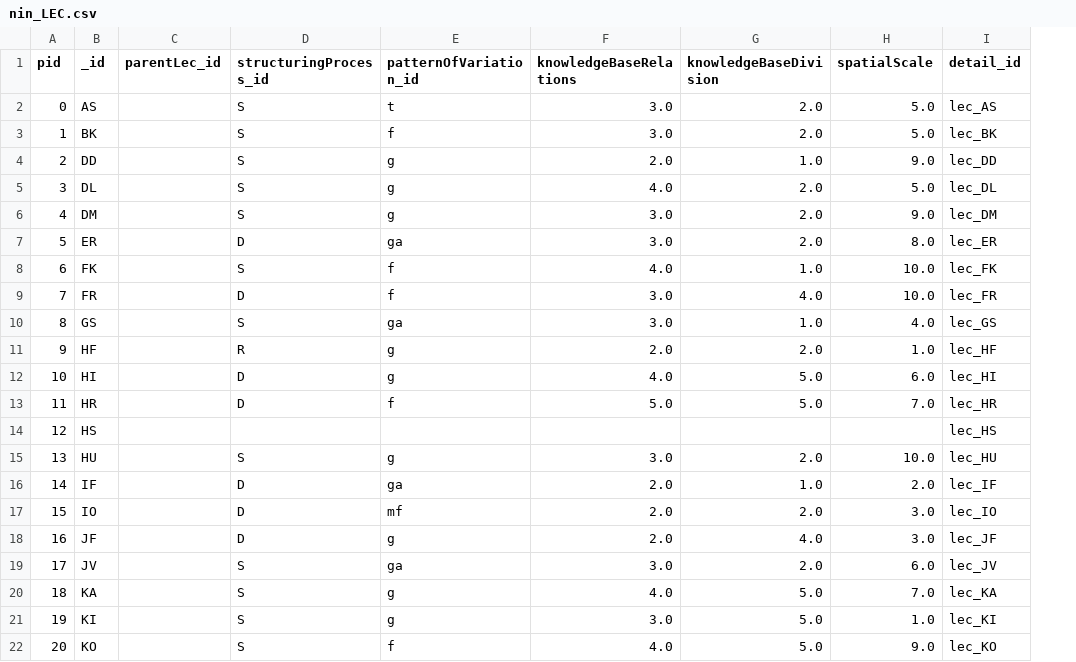
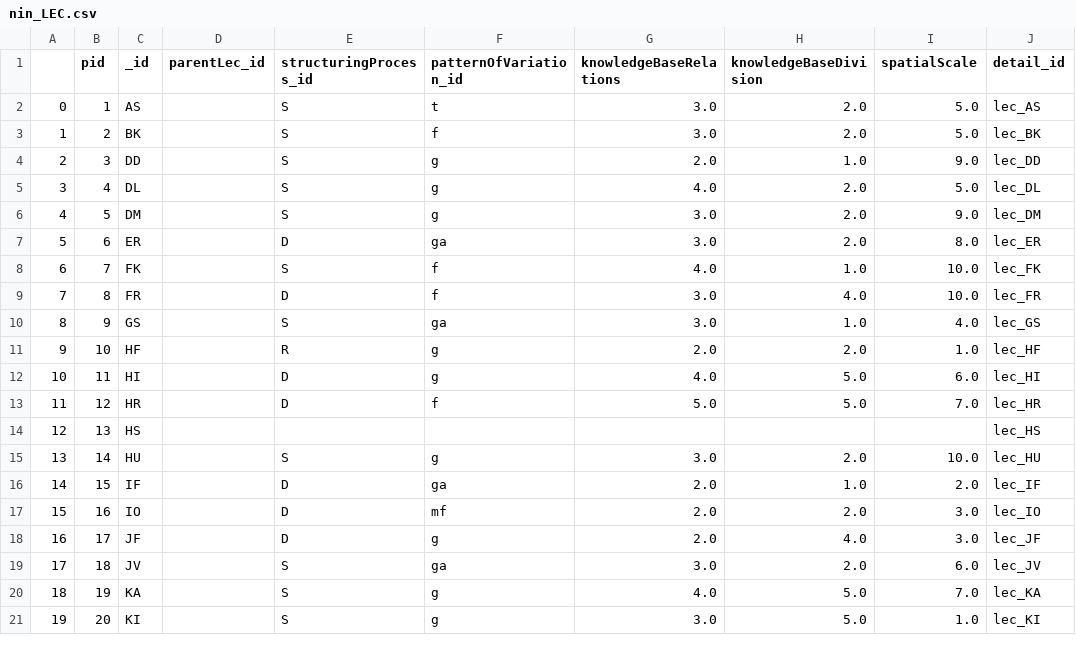
Before and after one commit to MichalTorma/natur-i-norge, a CSV file: scripts/database/tables/db_export/nin_LEC.csv, drawn as a sheet; only a part is shown; removed rows and columns are numbered as before the commit, all else as after; the diff covers the shown part only; the diff names each change by its address in the sheet, - before the commit and + after, or states it on an @@ line.

```diff
--- a/scripts/database/tables/db_export/nin_LEC.csv
+++ b/scripts/database/tables/db_export/nin_LEC.csv
+column A, rows 2-21: 0 | 1 | 2 | 3 | 4 | 5 | 6 | 7 | 8 | 9 | 10 | 11 | 12 | 13 | 14 | 15 | 16 | 17 | 18 | 19
-B2 (pid): 0
+B2 (pid): 1
-B3 (pid): 1
+B3 (pid): 2
-B4 (pid): 2
+B4 (pid): 3
-B5 (pid): 3
+B5 (pid): 4
-B6 (pid): 4
+B6 (pid): 5
-B7 (pid): 5
+B7 (pid): 6
-B8 (pid): 6
+B8 (pid): 7
-B9 (pid): 7
+B9 (pid): 8
-B10 (pid): 8
+B10 (pid): 9
-B11 (pid): 9
+B11 (pid): 10
-B12 (pid): 10
+B12 (pid): 11
-B13 (pid): 11
+B13 (pid): 12
-B14 (pid): 12
+B14 (pid): 13
-B15 (pid): 13
+B15 (pid): 14
-B16 (pid): 14
+B16 (pid): 15
-B17 (pid): 15
+B17 (pid): 16
-B18 (pid): 16
+B18 (pid): 17
-B19 (pid): 17
+B19 (pid): 18
-row 20: 18 | KA |  | S | g | 4.0 | 5.0 | 7.0 | lec_KA
-C20 (_id): KI
+C20 (_id): KA
-G20 (knowledgeBaseRelations): 3.0
+G20 (knowledgeBaseRelations): 4.0
-I20 (spatialScale): 1.0
+I20 (spatialScale): 7.0
-J20 (detail_id): lec_KI
+J20 (detail_id): lec_KA
-C21 (_id): KO
+C21 (_id): KI
-F21 (patternOfVariation_id): f
+F21 (patternOfVariation_id): g
-G21 (knowledgeBaseRelations): 4.0
+G21 (knowledgeBaseRelations): 3.0
-I21 (spatialScale): 9.0
+I21 (spatialScale): 1.0
-J21 (detail_id): lec_KO
+J21 (detail_id): lec_KI
```
Also changed, not shown: 3 added rows, 2 removed rows and 58 edited cells elsewhere in this file, scripts/database/tables/db_export/nin_ElementarySegmentCombination.csv, scripts/database/tables/db_export/nin_ElementarySegmentGroup.csv, 25 other files.
